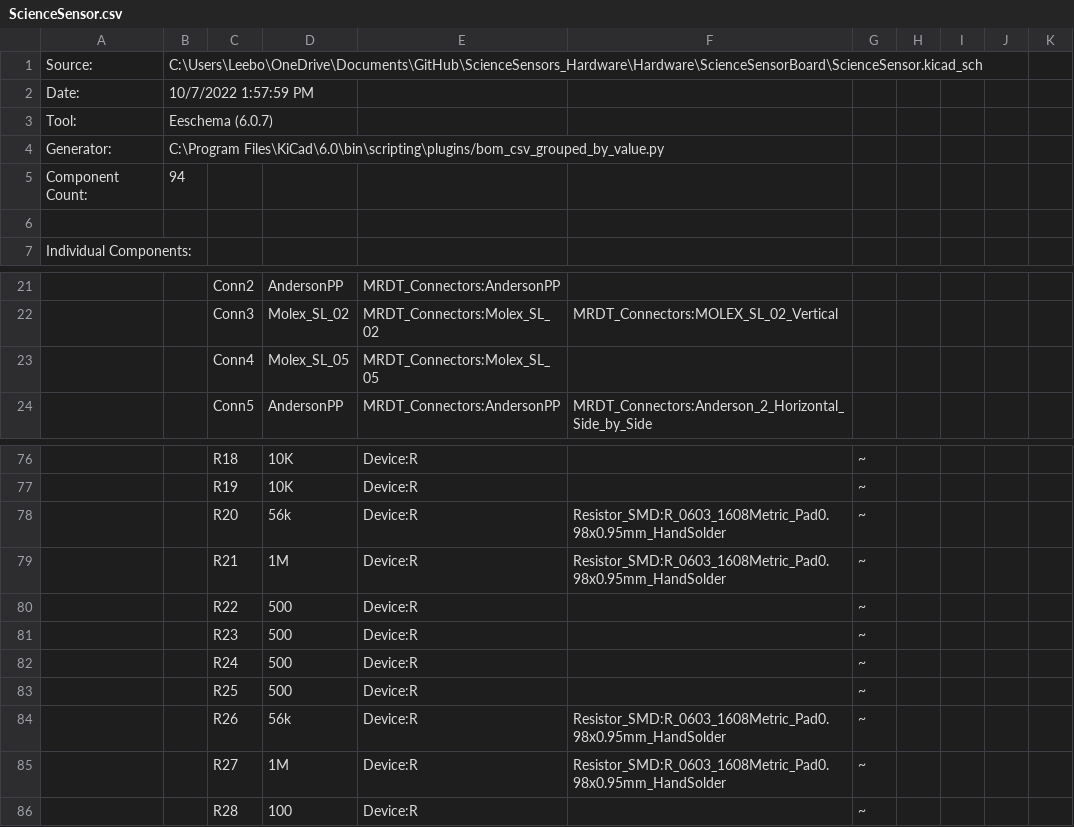
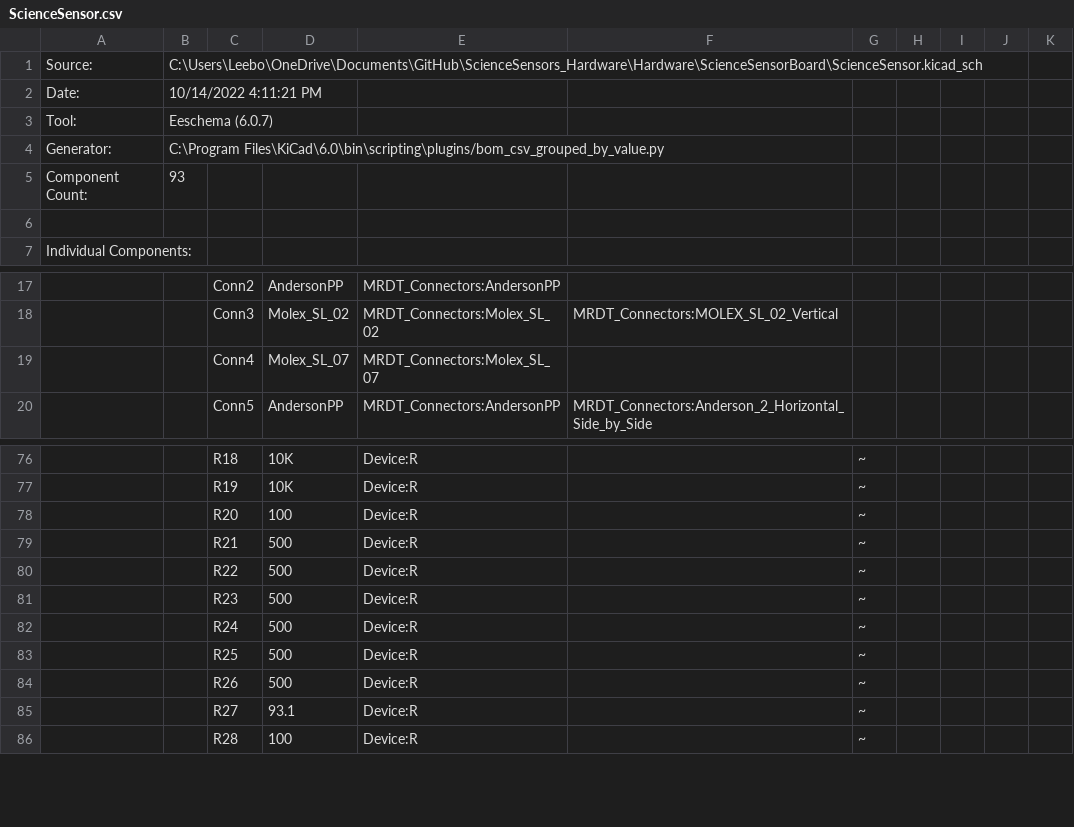
Before and after one commit to MissouriMRDT/ESB_Hardware, a CSV file: Hardware/ScienceSensorBoard/ScienceSensor.csv, drawn as a sheet; only a part is shown, gaps mark what is left out; addresses are those after the commit; the diff covers the shown part only; the diff names each change by its address in the sheet, - before the commit and + after, or states it on an @@ line.

```diff
--- a/Hardware/ScienceSensorBoard/ScienceSensor.csv
+++ b/Hardware/ScienceSensorBoard/ScienceSensor.csv
-B2: 10/7/2022 1:57:59 PM
+B2: 10/14/2022 4:11:21 PM
-B5: 94
+B5: 93
-D19: Molex_SL_05
+D19: Molex_SL_07
-E19: MRDT_Connectors:Molex_SL_05
+E19: MRDT_Connectors:Molex_SL_07
-D78: 56k
+D78: 100
-F78:F79: Resistor_SMD:R_0603_1608Metric_Pad0.98x0.95mm_HandSolder
+F78:F79: (empty)
-D79: 1M
+D79: 500
-D84: 56k
+D84: 500
-F84:F85: Resistor_SMD:R_0603_1608Metric_Pad0.98x0.95mm_HandSolder
+F84:F85: (empty)
-D85: 1M
+D85: 93.1
```
Also changed, not shown: 7 added rows, 12 removed rows, 11 edited cells and row numbers in column A elsewhere in this file, 14 other files.
